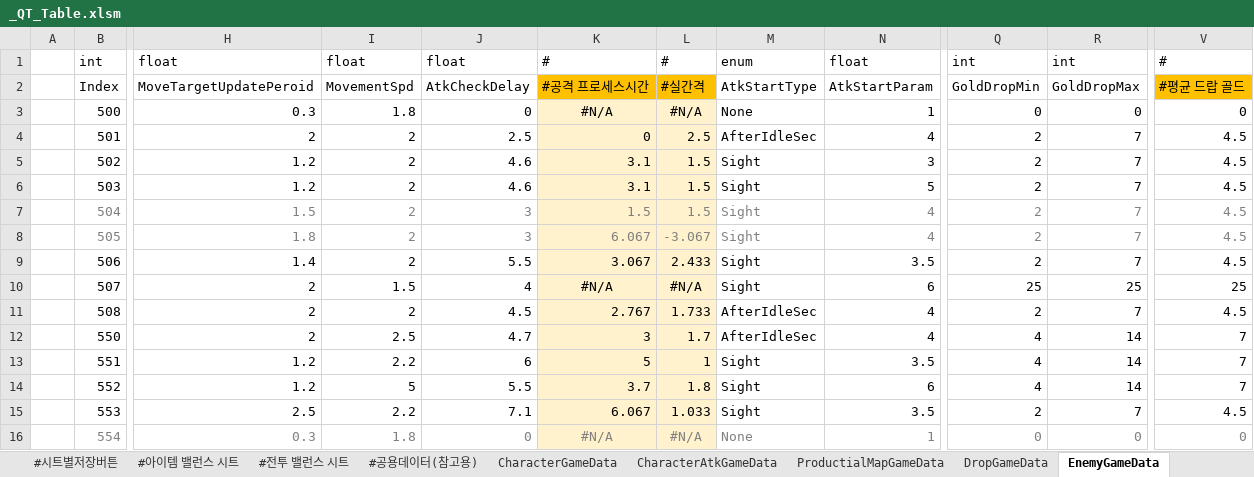
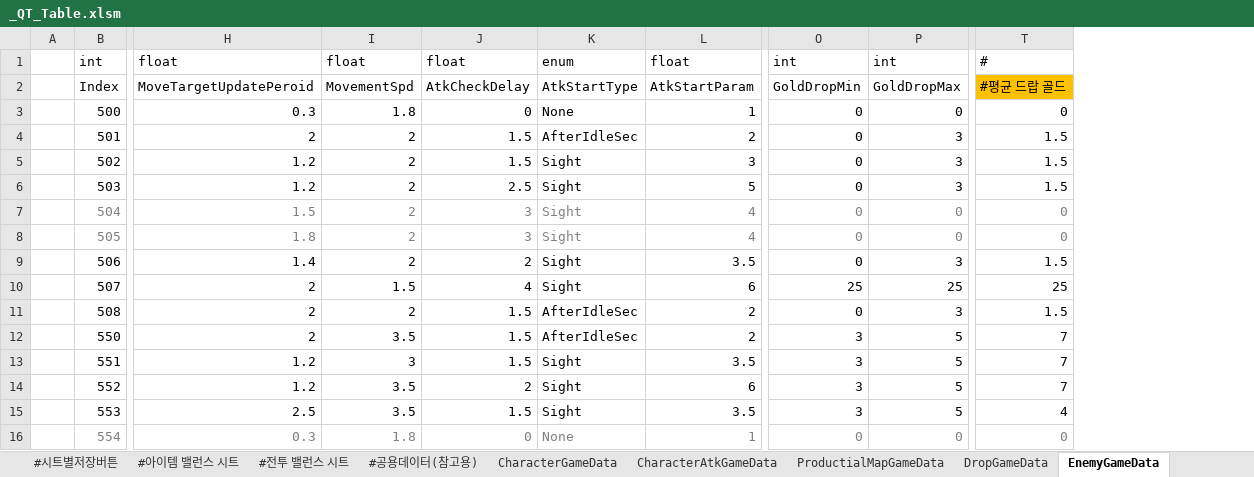
Before and after one commit to Cuty444/QT_Proto, an Excel workbook: _GameData/_QT_Table.xlsm, sheet EnemyGameData, drawn as a sheet; only a part is shown, gaps mark what is left out; values as stored, in another font and other column widths than the file's, no borders; table styles not drawn; removed rows and columns are numbered as before the commit, all else as after; the diff names each change by its address in the sheet, - before the commit and + after, or states it on an @@ line.

```diff
--- a/_GameData/_QT_Table.xlsm (sheet EnemyGameData)
+++ b/_GameData/_QT_Table.xlsm (sheet EnemyGameData)
-column K, rows 1-16: # | #공격 프로세스시간 | #N/A | 0 | 3.1 | 3.1 | 1.5 | 6.067 | 3.067 | #N/A | 2.767 | 3 | 5 | 3.7 | 6.067 | #N/A
-column L, rows 1-16: # | #실간격 | #N/A | 2.5 | 1.5 | 1.5 | 1.5 | -3.067 | 2.433 | #N/A | 1.733 | 1.7 | 1 | 1.8 | 1.033 | #N/A
-column Q, rows 1-16: int | GoldDropMin | 0 | 2 | 2 | 2 | 2 | 2 | 2 | 25 | 2 | 4 | 4 | 4 | 2 | 0
-column R, rows 1-16: int | GoldDropMax | 0 | 7 | 7 | 7 | 7 | 7 | 7 | 25 | 7 | 14 | 14 | 14 | 7 | 0
+column O, rows 1-16: int | GoldDropMin | 0 | 0 | 0 | 0 | 0 | 0 | 0 | 25 | 0 | 3 | 3 | 3 | 3 | 0
+column P, rows 1-16: int | GoldDropMax | 0 | 3 | 3 | 3 | 0 | 0 | 3 | 25 | 3 | 5 | 5 | 5 | 5 | 0
-J4: 2.5
+J4: 1.5
-L4: 4
+L4: 2
-T4:T6: 4.5
+T4:T6: 1.5
-J5: 4.6
+J5: 1.5
-J6: 4.6
+J6: 2.5
-T7:T8: 4.5
+T7:T8: 0
-J9: 5.5
+J9: 2
-T9: 4.5
+T9: 1.5
-J11: 4.5
+J11: 1.5
-L11:L12: 4
+L11:L12: 2
-T11: 4.5
+T11: 1.5
-I12: 2.5
+I12: 3.5
-J12: 4.7
+J12: 1.5
-I13: 2.2
+I13: 3
-J13: 6
+J13: 1.5
-I14: 5
+I14: 3.5
-J14: 5.5
+J14: 2
-I15: 2.2
+I15: 3.5
-J15: 7.1
+J15: 1.5
-T15: 4.5
+T15: 4
```
Also changed, not shown: sheet #아이템 밸런스 시트, sheet #전투 밸런스 시트, sheet ItemGameData, sheet ItemEffectGameData, 3 other files.
